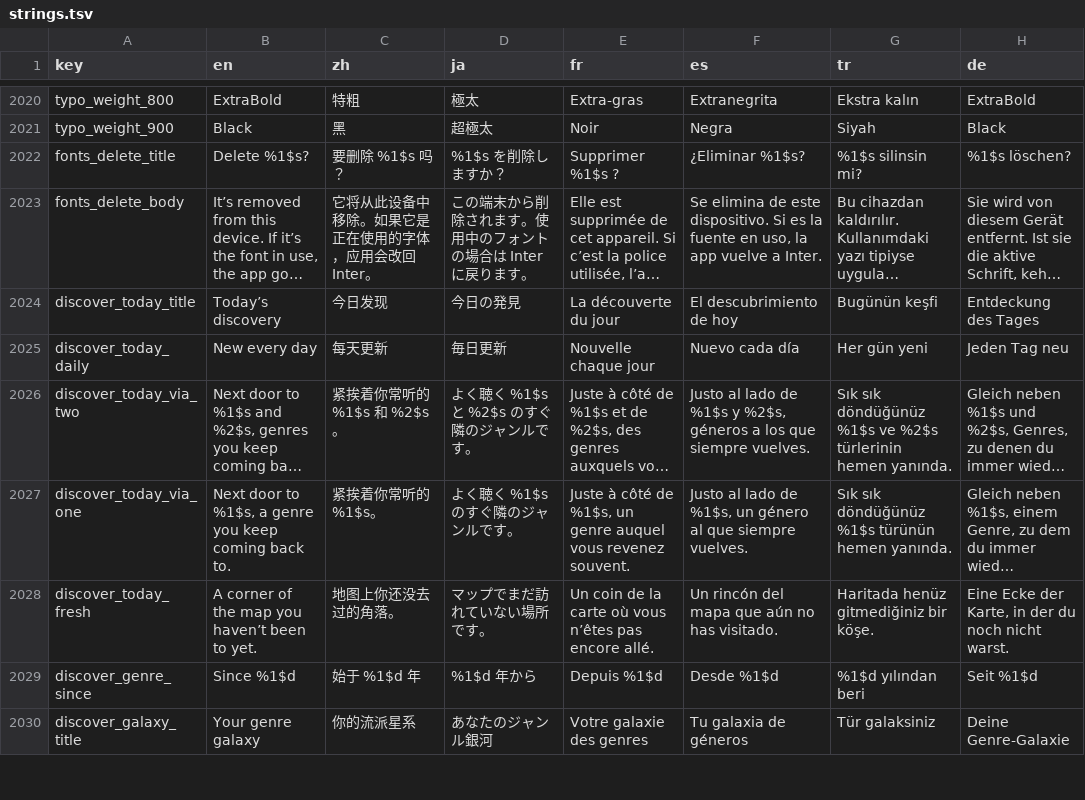
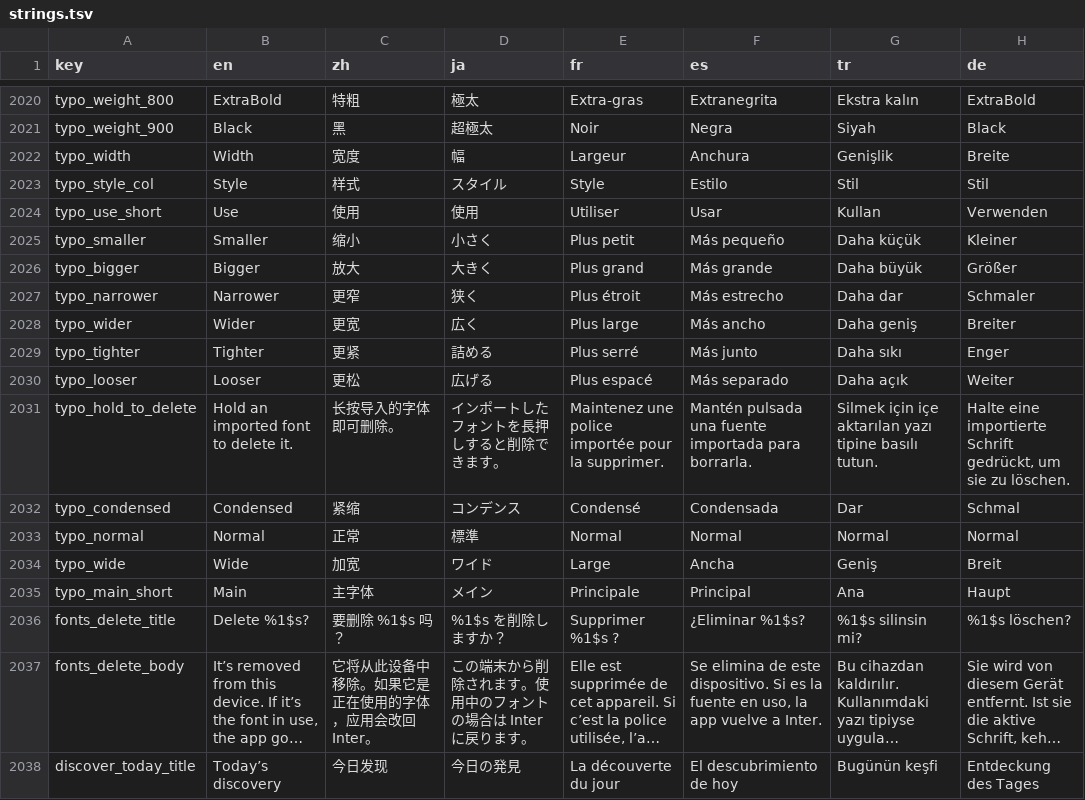
Before and after one commit to sokkaUmB/Tryptify, a TSV file: app/l10n/strings.tsv, drawn as a sheet; only a part is shown, gaps mark what is left out; the shorter side is filled out with more unchanged rows; long unchanged cells end in …; the diff names each change by its address in the sheet, - before the commit and + after, or states it on an @@ line.

Commit message:
Condensed Fonts page and letter width
The owner picked demo 4's typography table under demo 1's top panel
from four mockups.

- The font being tried is one row with its Use button; the text panel
  holds the size steps as one segmented line and a new Width slider
  (70% condensed to 130% wide); the fonts are chips in their own letters,
  a hold on an imported one deletes it, "+ Import" adds more.
- The typography table edits every style in its own row: a weight menu,
  size and width steppers, and its font and letter spacing in a menu on
  its name, which is drawn in the style as the app now draws it.
- Width is drawn by the font where it can: a font with a wdth axis
  (Bricolage, IBM Plex Sans, Instrument Sans, imports whose every cut has
  one) is declared at the width, and what it cannot reach, or a font with
  no axis, is a horizontal squeeze. FontFileInspector reads fvar axes.
- A style's own width overrides the page's. Reset all keeps the page's
  Width. Settings search finds Font size and Letter width.

```diff
--- a/app/l10n/strings.tsv
+++ b/app/l10n/strings.tsv
+row 2022: typo_width | Width | 宽度 | 幅 | Largeur | Anchura | Genişlik | Breite
+row 2023: typo_style_col | Style | 样式 | スタイル | Style | Estilo | Stil | Stil
+row 2024: typo_use_short | Use | 使用 | 使用 | Utiliser | Usar | Kullan | Verwenden
+row 2025: typo_smaller | Smaller | 缩小 | 小さく | Plus petit | Más pequeño | Daha küçük | Kleiner
+row 2026: typo_bigger | Bigger | 放大 | 大きく | Plus grand | Más grande | Daha büyük | Größer
+row 2027: typo_narrower | Narrower | 更窄 | 狭く | Plus étroit | Más estrecho | Daha dar | Schmaler
+row 2028: typo_wider | Wider | 更宽 | 広く | Plus large | Más ancho | Daha geniş | Breiter
+row 2029: typo_tighter | Tighter | 更紧 | 詰める | Plus serré | Más junto | Daha sıkı | Enger
+row 2030: typo_looser | Looser | 更松 | 広げる | Plus espacé | Más separado | Daha açık | Weiter
+row 2031: typo_hold_to_delete | Hold an imported font to delete it. | 长按导入的字体即可删除。 | インポートしたフォントを長押しすると削除できます。 | Maintenez une police importée pour la supprimer. | Mantén pulsada una fuente importada para borrarla. | Silmek için içe aktarılan yazı tipine basılı tutun. | Halte eine importierte Schrift gedrückt, um sie zu löschen.
+row 2032: typo_condensed | Condensed | 紧缩 | コンデンス | Condensé | Condensada | Dar | Schmal
+row 2033: typo_normal | Normal | 正常 | 標準 | Normal | Normal | Normal | Normal
+row 2034: typo_wide | Wide | 加宽 | ワイド | Large | Ancha | Geniş | Breit
+row 2035: typo_main_short | Main | 主字体 | メイン | Principale | Principal | Ana | Haupt
```
Also changed, not shown: 24 other files.
